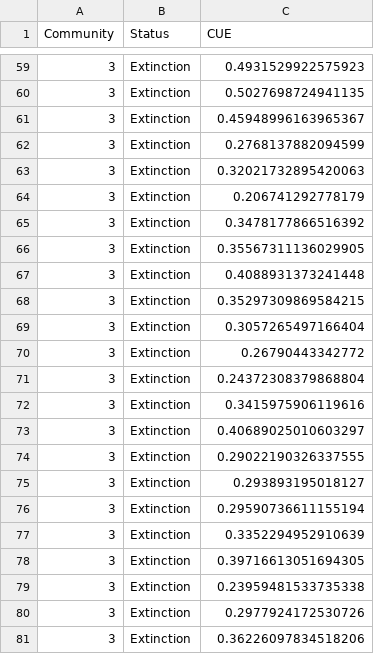
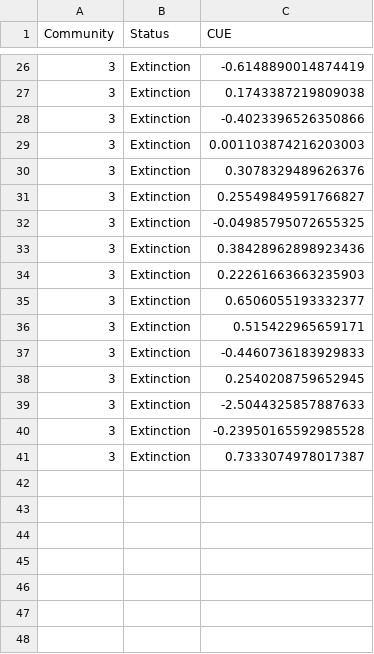
Before and after one commit to EcoEngLab/master_project, a CSV file: data/CUE_distribution.csv, drawn as a sheet; only a part is shown, gaps mark what is left out; the diff covers the shown part only.

```diff
--- a/data/CUE_distribution.csv
+++ b/data/CUE_distribution.csv
@@ -59,23 +26,16 @@ Community,Status,CUE
-3,Extinction,0.4931529922575923
-3,Extinction,0.5027698724941135
-3,Extinction,0.45948996163965367
-3,Extinction,0.2768137882094599
-3,Extinction,0.32021732895420063
-3,Extinction,0.206741292778179
-3,Extinction,0.3478177866516392
-3,Extinction,0.35567311136029905
-3,Extinction,0.4088931373241448
-3,Extinction,0.35297309869584215
-3,Extinction,0.3057265497166404
-3,Extinction,0.26790443342772
-3,Extinction,0.24372308379868804
-3,Extinction,0.3415975906119616
-3,Extinction,0.40689025010603297
-3,Extinction,0.29022190326337555
-3,Extinction,0.293893195018127
-3,Extinction,0.29590736611155194
-3,Extinction,0.3352294952910639
-3,Extinction,0.39716613051694305
-3,Extinction,0.23959481533735338
-3,Extinction,0.2977924172530726
-3,Extinction,0.36226097834518206
+3,Extinction,-0.6148890014874419
+3,Extinction,0.1743387219809038
+3,Extinction,-0.4023396526350866
+3,Extinction,0.001103874216203003
+3,Extinction,0.3078329489626376
+3,Extinction,0.25549849591766827
+3,Extinction,-0.04985795072655325
+3,Extinction,0.38428962898923436
+3,Extinction,0.22261663663235903
+3,Extinction,0.6506055193332377
+3,Extinction,0.515422965659171
+3,Extinction,-0.4460736183929833
+3,Extinction,0.2540208759652945
+3,Extinction,-2.5044325857887633
+3,Extinction,-0.23950165592985528
+3,Extinction,0.7333074978017387
```
Also changed, not shown: 2 added rows, 35 removed rows and 22 edited cells elsewhere in this file, data/df_combined.csv, 8 other files.
